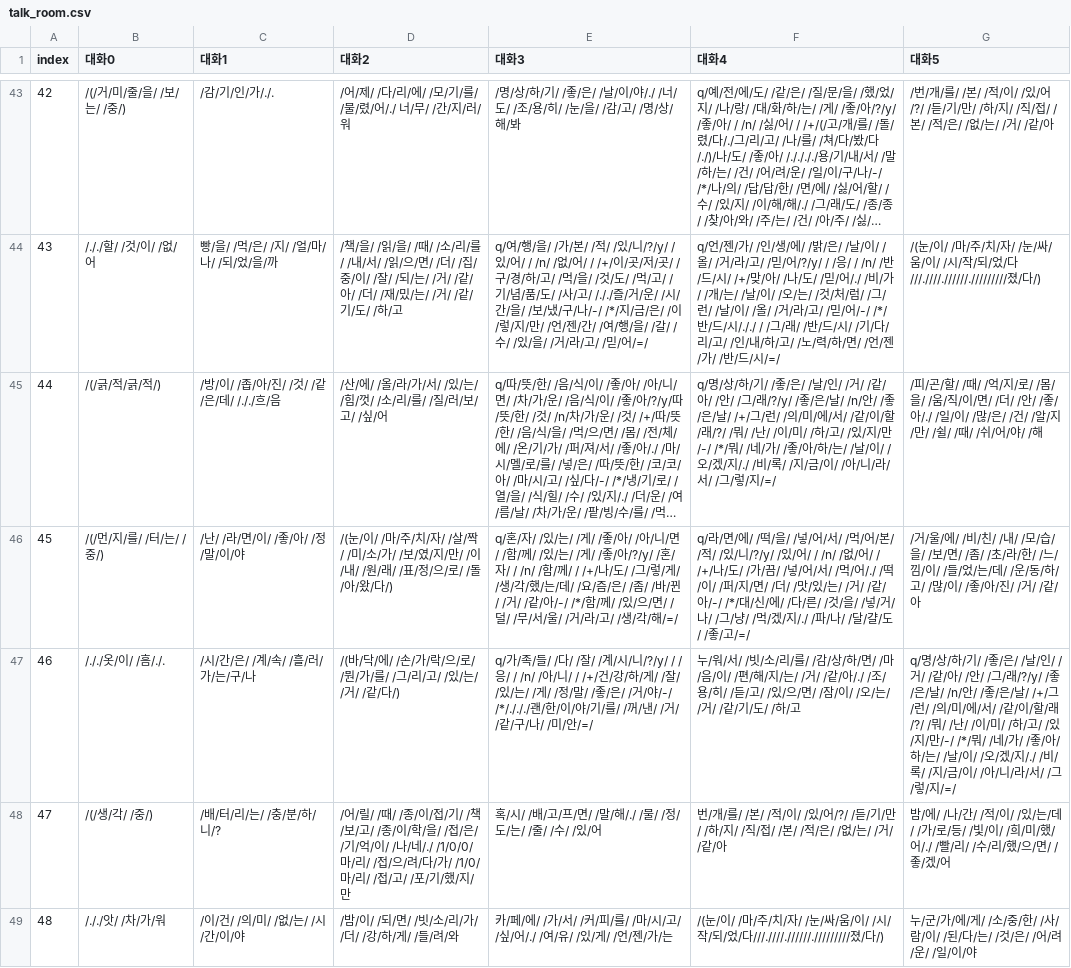
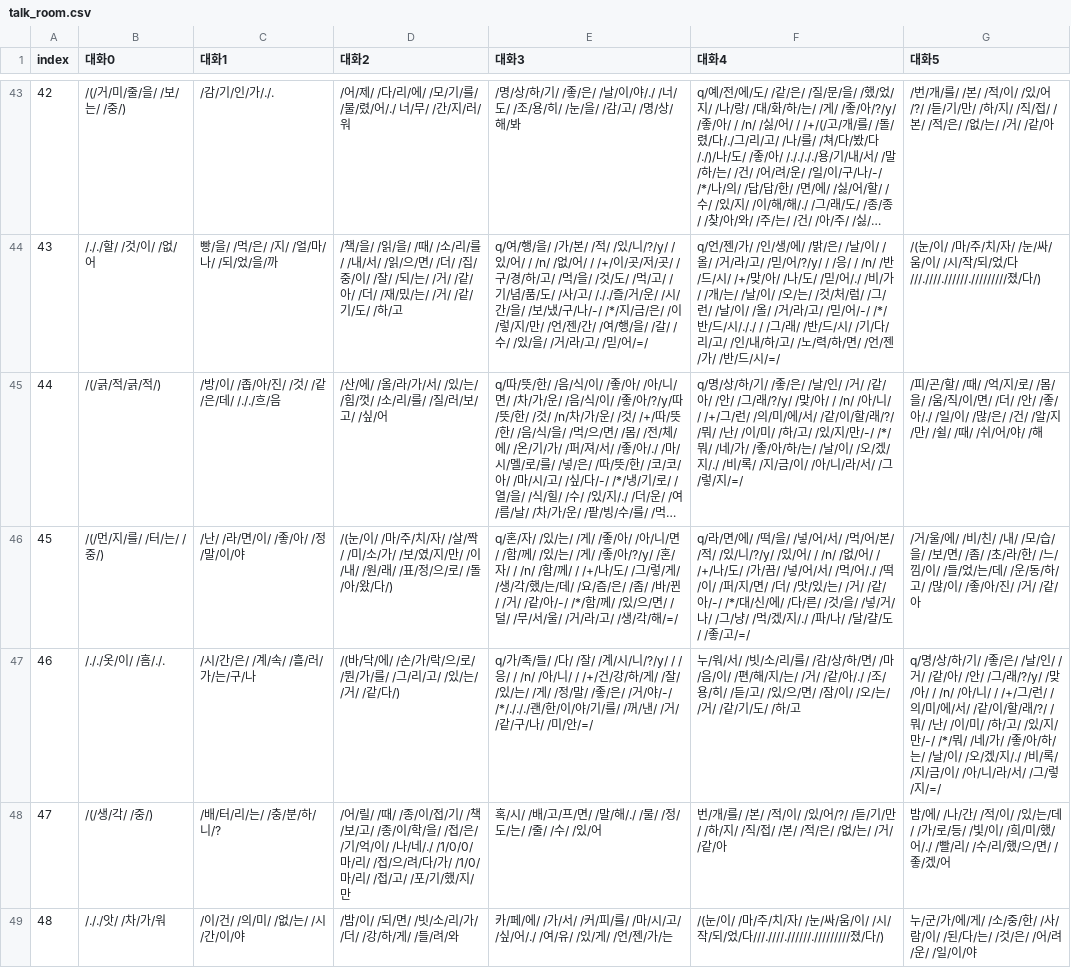
Before and after one commit to catdoglove/Rainroom_renew, a CSV file: Resources/CSV/talk_room.csv, drawn as a sheet; only a part is shown, gaps mark what is left out; long unchanged cells end in …; the diff names each change by its address in the sheet, - before the commit and + after, or states it on an @@ line.

```diff
--- a/Resources/CSV/talk_room.csv
+++ b/Resources/CSV/talk_room.csv
-F45 (대화4): …/래/?/y/ /좋/은/날/ /n/안/ /좋/은/날/ /+/그/…
+F45 (대화4): …/래/?/y/ /맞/아/ / /n/ /아/니/ / /+/그/…
-G47 (대화5): …/래/?/y/ /좋/은/날/ /n/안/ /좋/은/날/ /+/그/…
+G47 (대화5): …/래/?/y/ /맞/아/ / /n/ /아/니/ / /+/그/…
```
Also changed, not shown: 4 other files.
